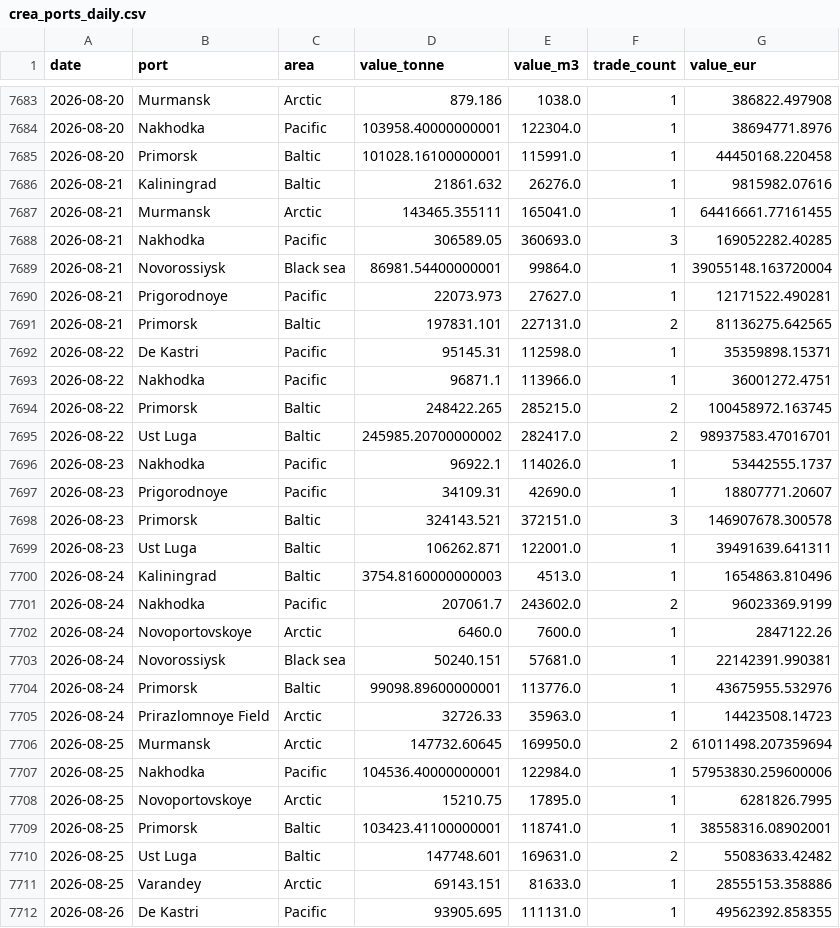
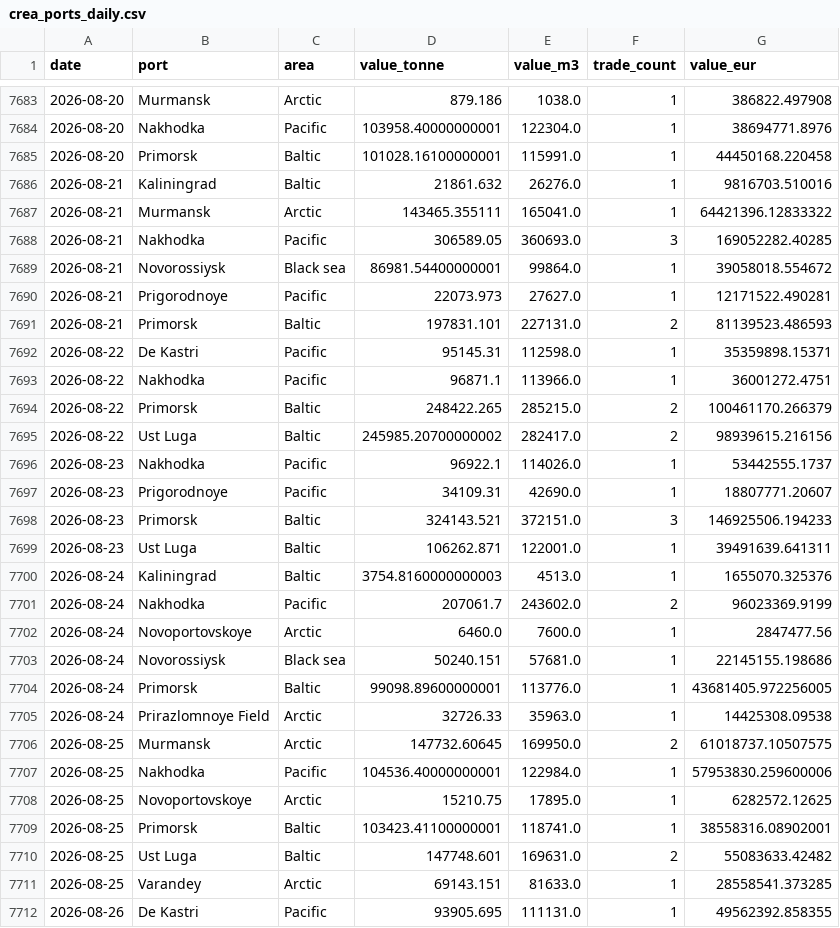
Before and after one commit to lorenzo-pasteris/Analisi-Russia-Ucraina, a CSV file: data/crea_ports_daily.csv, drawn as a sheet; only a part is shown, gaps mark what is left out; the diff covers the shown part only.

```diff
--- a/data/crea_ports_daily.csv
+++ b/data/crea_ports_daily.csv
@@ -7685,28 +7685,28 @@ date,port,area,value_tonne,value_m3,trade_count,value_eur
 2026-08-20,Primorsk,Baltic,101028.16100000001,115991.0,1,44450168.220458
-2026-08-21,Kaliningrad,Baltic,21861.632,26276.0,1,9815982.07616
-2026-08-21,Murmansk,Arctic,143465.355111,165041.0,1,64416661.77161455
+2026-08-21,Kaliningrad,Baltic,21861.632,26276.0,1,9816703.510016
+2026-08-21,Murmansk,Arctic,143465.355111,165041.0,1,64421396.12833322
 2026-08-21,Nakhodka,Pacific,306589.05,360693.0,3,169052282.40285
-2026-08-21,Novorossiysk,Black sea,86981.54400000001,99864.0,1,39055148.163720004
+2026-08-21,Novorossiysk,Black sea,86981.54400000001,99864.0,1,39058018.554672
 2026-08-21,Prigorodnoye,Pacific,22073.973,27627.0,1,12171522.490281
-2026-08-21,Primorsk,Baltic,197831.101,227131.0,2,81136275.642565
+2026-08-21,Primorsk,Baltic,197831.101,227131.0,2,81139523.486593
 2026-08-22,De Kastri,Pacific,95145.31,112598.0,1,35359898.15371
 2026-08-22,Nakhodka,Pacific,96871.1,113966.0,1,36001272.4751
-2026-08-22,Primorsk,Baltic,248422.265,285215.0,2,100458972.163745
-2026-08-22,Ust Luga,Baltic,245985.20700000002,282417.0,2,98937583.47016701
+2026-08-22,Primorsk,Baltic,248422.265,285215.0,2,100461170.266379
+2026-08-22,Ust Luga,Baltic,245985.20700000002,282417.0,2,98939615.216156
 2026-08-23,Nakhodka,Pacific,96922.1,114026.0,1,53442555.1737
 2026-08-23,Prigorodnoye,Pacific,34109.31,42690.0,1,18807771.20607
-2026-08-23,Primorsk,Baltic,324143.521,372151.0,3,146907678.300578
+2026-08-23,Primorsk,Baltic,324143.521,372151.0,3,146925506.194233
 2026-08-23,Ust Luga,Baltic,106262.871,122001.0,1,39491639.641311
-2026-08-24,Kaliningrad,Baltic,3754.8160000000003,4513.0,1,1654863.810496
+2026-08-24,Kaliningrad,Baltic,3754.8160000000003,4513.0,1,1655070.325376
 2026-08-24,Nakhodka,Pacific,207061.7,243602.0,2,96023369.9199
-2026-08-24,Novoportovskoye,Arctic,6460.0,7600.0,1,2847122.26
-2026-08-24,Novorossiysk,Black sea,50240.151,57681.0,1,22142391.990381
-2026-08-24,Primorsk,Baltic,99098.89600000001,113776.0,1,43675955.532976
-2026-08-24,Prirazlomnoye Field,Arctic,32726.33,35963.0,1,14423508.14723
-2026-08-25,Murmansk,Arctic,147732.60645,169950.0,2,61011498.207359694
+2026-08-24,Novoportovskoye,Arctic,6460.0,7600.0,1,2847477.56
+2026-08-24,Novorossiysk,Black sea,50240.151,57681.0,1,22145155.198686
+2026-08-24,Primorsk,Baltic,99098.89600000001,113776.0,1,43681405.972256005
+2026-08-24,Prirazlomnoye Field,Arctic,32726.33,35963.0,1,14425308.09538
+2026-08-25,Murmansk,Arctic,147732.60645,169950.0,2,61018737.10507575
 2026-08-25,Nakhodka,Pacific,104536.40000000001,122984.0,1,57953830.259600006
-2026-08-25,Novoportovskoye,Arctic,15210.75,17895.0,1,6281826.7995
+2026-08-25,Novoportovskoye,Arctic,15210.75,17895.0,1,6282572.12625
 2026-08-25,Primorsk,Baltic,103423.41100000001,118741.0,1,38558316.08902001
 2026-08-25,Ust Luga,Baltic,147748.601,169631.0,2,55083633.42482
-2026-08-25,Varandey,Arctic,69143.151,81633.0,1,28555153.358886
+2026-08-25,Varandey,Arctic,69143.151,81633.0,1,28558541.373285
 2026-08-26,De Kastri,Pacific,93905.695,111131.0,1,49562392.858355
```
Also changed, not shown: 105 edited cells elsewhere in this file, data/crea_counter.csv.
